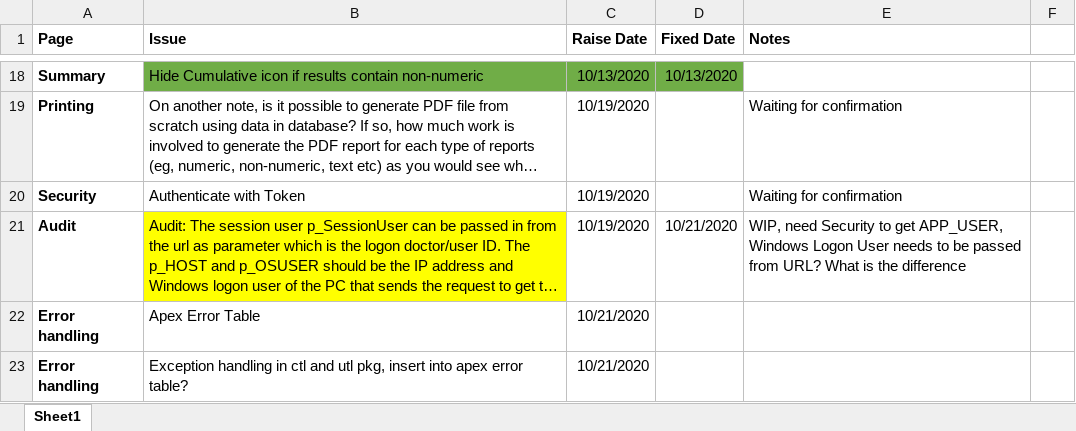
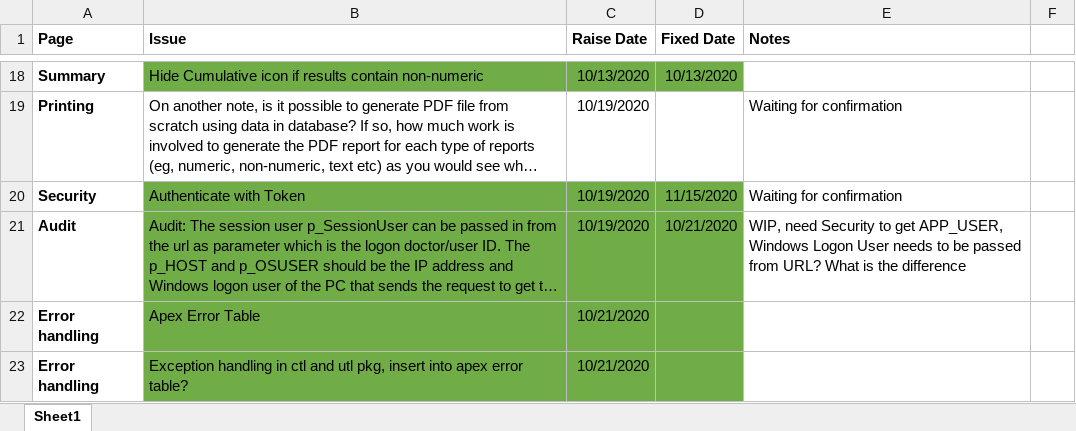
Before and after one commit to gnahzknarf/IMS, an Excel workbook: Issue Tracker.xlsx, sheet Sheet1, drawn as a sheet; only a part is shown, gaps mark what is left out; long unchanged cells end in …; values as stored, in another font and other column widths than the file's, no borders; the diff names each change by its address in the sheet, - before the commit and + after, or states it on an @@ line.

```diff
--- a/Issue Tracker.xlsx (sheet Sheet1)
+++ b/Issue Tracker.xlsx (sheet Sheet1)
-B20:D20 fill: none
+B20:D20 fill: #70AD47
-D20 (Fixed Date): (empty)
+D20 (Fixed Date): 11/15/2020
-B21 fill: #FFFF00
+B21 fill: #70AD47
-C21:D21 fill: none
+C21:D21 fill: #70AD47
-B22:D23 fill: none
+B22:D23 fill: #70AD47
```
Also changed, not shown: 6 other files.
